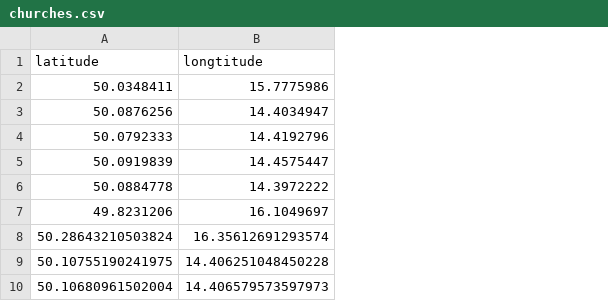
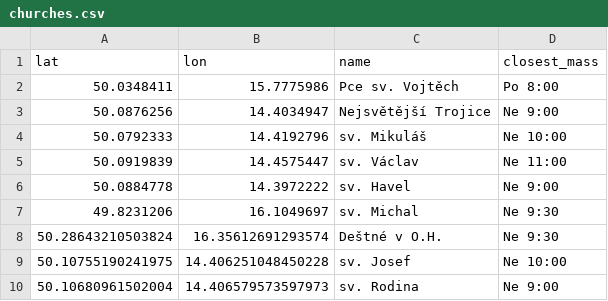
Before and after one commit to HackTheChurch/ChruchMap, a CSV file: churches.csv, drawn as a sheet; removed rows and columns are numbered as before the commit, all else as after; the diff names each change by its address in the sheet, - before the commit and + after, or states it on an @@ line.

```diff
--- a/churches.csv
+++ b/churches.csv
+column C, rows 2-10: Pce sv. Vojtěch | Nejsvětější Trojice | sv. Mikuláš | sv. Václav | sv. Havel | sv. Michal | Deštné v O.H. | sv. Josef | sv. Rodina
+column D, rows 2-10: Po 8:00 | Ne 9:00 | Ne 10:00 | Ne 11:00 | Ne 9:00 | Ne 9:30 | Ne 9:30 | Ne 10:00 | Ne 9:00
-row 1: latitude | longtitude
+row 1: lat | lon | name | closest_mass
```
Also changed, not shown: 3 other files.
